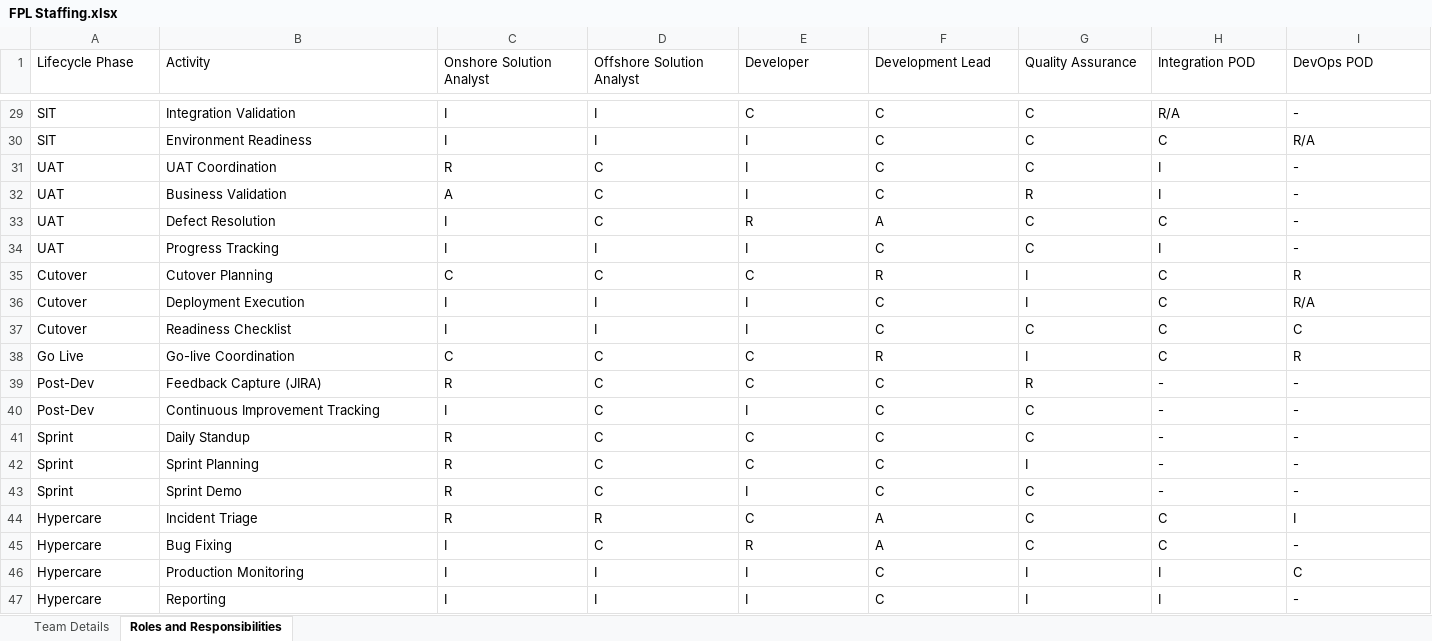
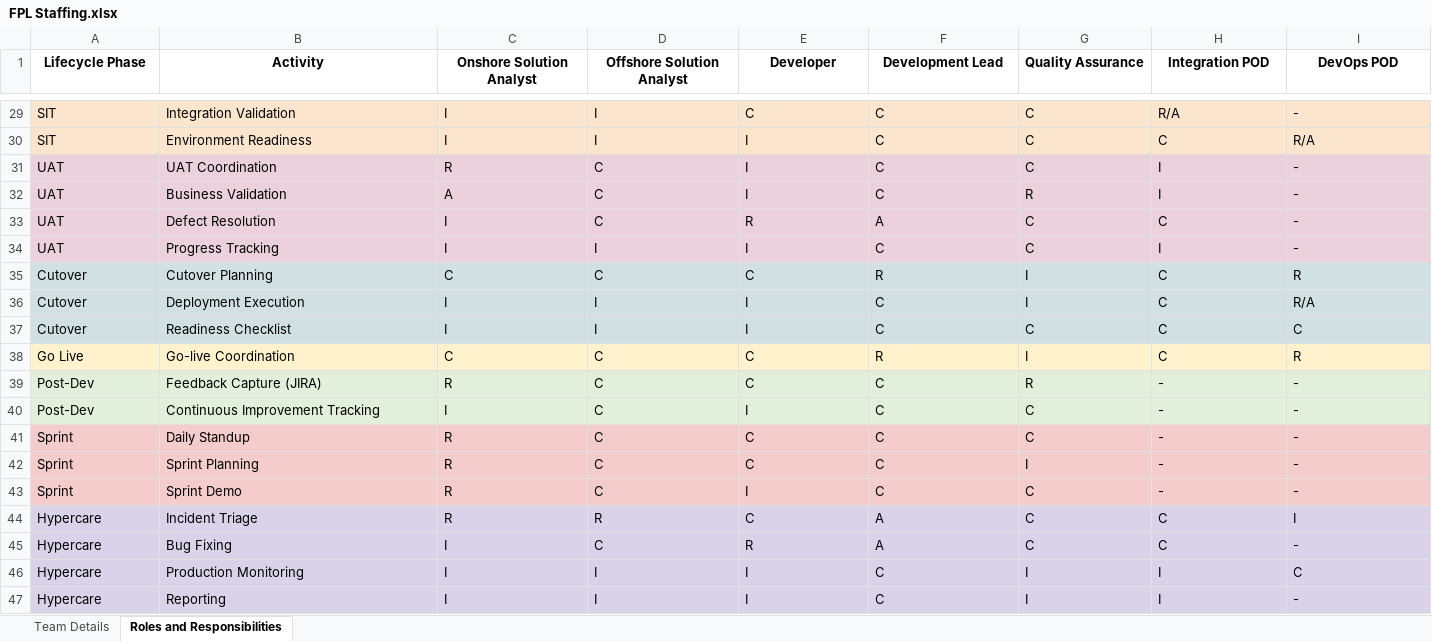
Before and after one commit to 32131234432ws/Team-Structure, an Excel workbook: public/FPL Staffing.xlsx, sheet Roles and Responsibilities, drawn as a sheet; only a part is shown, gaps mark what is left out; values as stored, in another font and other column widths than the file's, no borders; the diff covers the shown part only; the diff names each change by its address in the sheet, - before the commit and + after, or states it on an @@ line.

```diff
--- a/public/FPL Staffing.xlsx (sheet Roles and Responsibilities)
+++ b/public/FPL Staffing.xlsx (sheet Roles and Responsibilities)
@@ A1:I1 bold: off → on, alignment: left → center @@
-A29:I30 fill: none
+A29:I30 fill: #FCE5CD
-A31:I34 fill: none
+A31:I34 fill: #EAD1DC
-A35:I37 fill: none
+A35:I37 fill: #D0E0E3
-A38:I38 fill: none
+A38:I38 fill: #FFF2CC
-A39:I40 fill: none
+A39:I40 fill: #E2EFDA
-A41:I43 fill: none
+A41:I43 fill: #F4CCCC
-A44:I47 fill: none
+A44:I47 fill: #D9D2E9
```
Also changed, not shown: cell formats elsewhere in this sheet, sheet Team Details, 2 other files.
